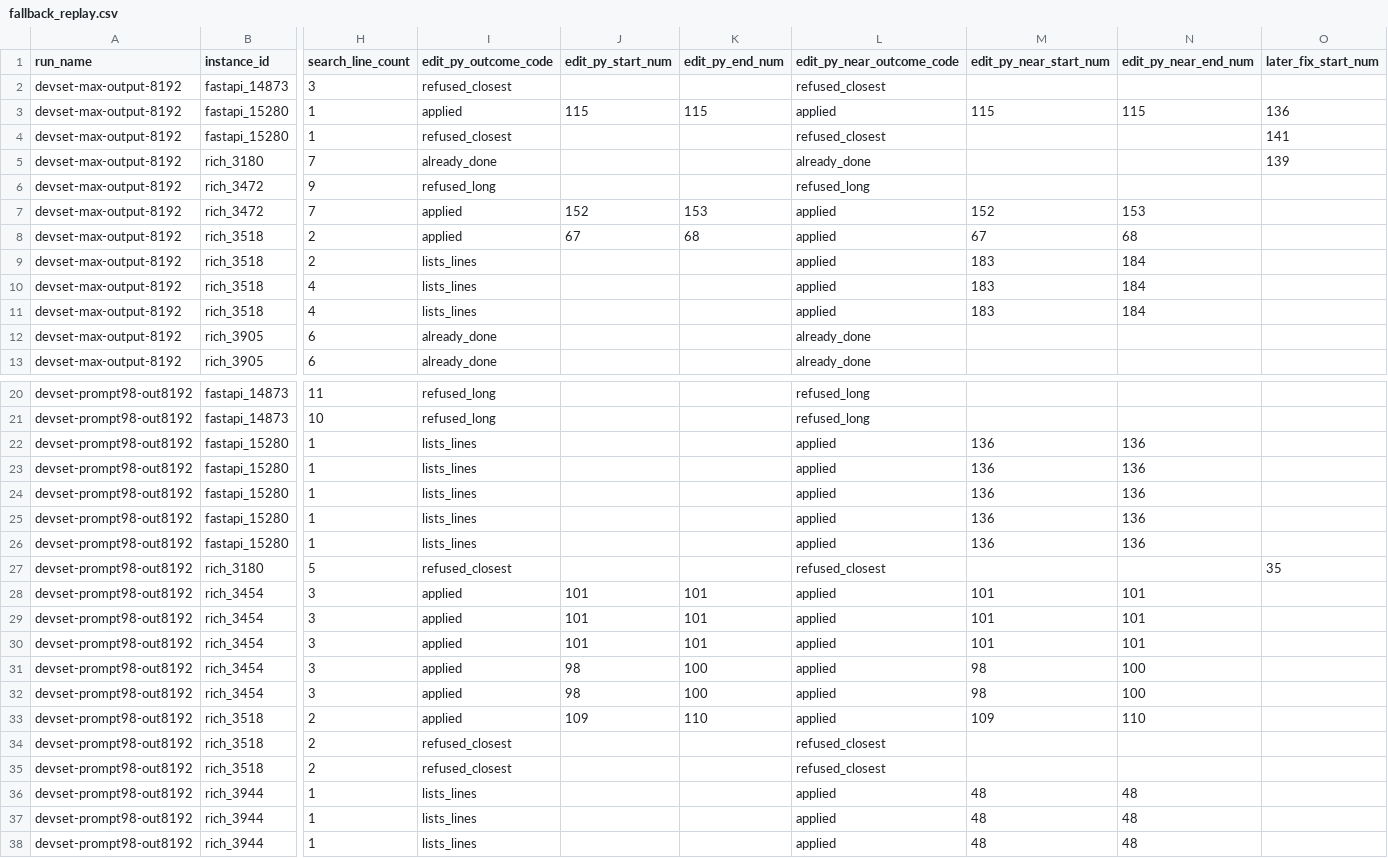
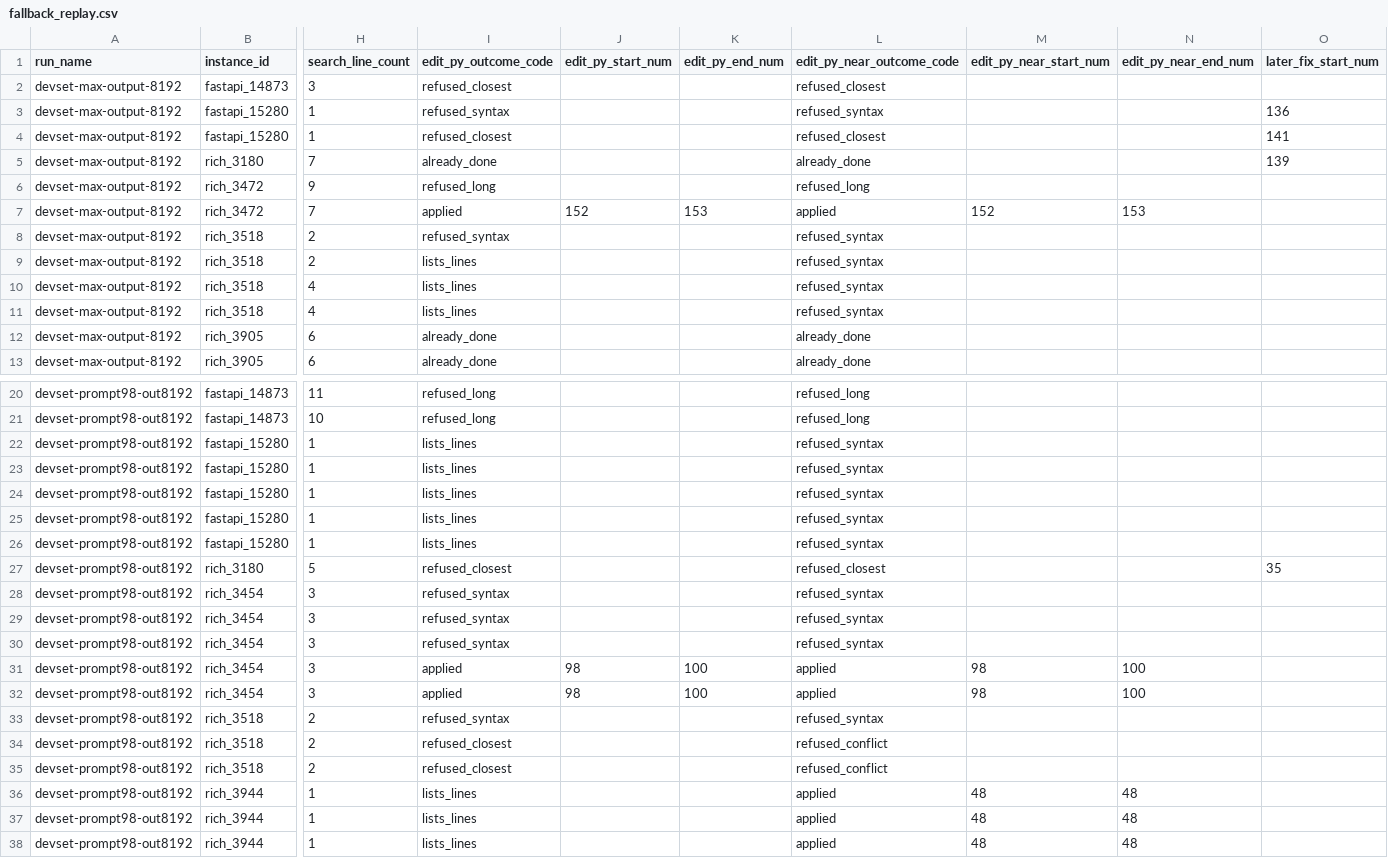
Before and after one commit to healthtransformationlab/gemma-developer-agent, a CSV file: analysis/fallback_replay.csv, drawn as a sheet; only a part is shown, gaps mark what is left out; the diff names each change by its address in the sheet, - before the commit and + after, or states it on an @@ line.

```diff
--- a/analysis/fallback_replay.csv
+++ b/analysis/fallback_replay.csv
-I3 (edit_py_outcome_code): applied
+I3 (edit_py_outcome_code): refused_syntax
-J3 (edit_py_start_num): 115
+J3 (edit_py_start_num): (empty)
-K3 (edit_py_end_num): 115
+K3 (edit_py_end_num): (empty)
-L3 (edit_py_near_outcome_code): applied
+L3 (edit_py_near_outcome_code): refused_syntax
-M3 (edit_py_near_start_num): 115
+M3 (edit_py_near_start_num): (empty)
-N3 (edit_py_near_end_num): 115
+N3 (edit_py_near_end_num): (empty)
-I8 (edit_py_outcome_code): applied
+I8 (edit_py_outcome_code): refused_syntax
-J8 (edit_py_start_num): 67
+J8 (edit_py_start_num): (empty)
-K8 (edit_py_end_num): 68
+K8 (edit_py_end_num): (empty)
-L8:L11 (edit_py_near_outcome_code): applied
+L8:L11 (edit_py_near_outcome_code): refused_syntax
-M8 (edit_py_near_start_num): 67
+M8 (edit_py_near_start_num): (empty)
-N8 (edit_py_near_end_num): 68
+N8 (edit_py_near_end_num): (empty)
-M9:M11 (edit_py_near_start_num): 183
+M9:M11 (edit_py_near_start_num): (empty)
-N9:N11 (edit_py_near_end_num): 184
+N9:N11 (edit_py_near_end_num): (empty)
-L22:L26 (edit_py_near_outcome_code): applied
+L22:L26 (edit_py_near_outcome_code): refused_syntax
-M22:M26 (edit_py_near_start_num): 136
+M22:M26 (edit_py_near_start_num): (empty)
-N22:N26 (edit_py_near_end_num): 136
+N22:N26 (edit_py_near_end_num): (empty)
-I28:I30 (edit_py_outcome_code): applied
+I28:I30 (edit_py_outcome_code): refused_syntax
-J28:J30 (edit_py_start_num): 101
+J28:J30 (edit_py_start_num): (empty)
-K28:K30 (edit_py_end_num): 101
+K28:K30 (edit_py_end_num): (empty)
-L28:L30 (edit_py_near_outcome_code): applied
+L28:L30 (edit_py_near_outcome_code): refused_syntax
-M28:M30 (edit_py_near_start_num): 101
+M28:M30 (edit_py_near_start_num): (empty)
-N28:N30 (edit_py_near_end_num): 101
+N28:N30 (edit_py_near_end_num): (empty)
-I33 (edit_py_outcome_code): applied
+I33 (edit_py_outcome_code): refused_syntax
-J33 (edit_py_start_num): 109
+J33 (edit_py_start_num): (empty)
-K33 (edit_py_end_num): 110
+K33 (edit_py_end_num): (empty)
-L33 (edit_py_near_outcome_code): applied
+L33 (edit_py_near_outcome_code): refused_syntax
-M33 (edit_py_near_start_num): 109
+M33 (edit_py_near_start_num): (empty)
-N33 (edit_py_near_end_num): 110
+N33 (edit_py_near_end_num): (empty)
-L34:L35 (edit_py_near_outcome_code): refused_closest
+L34:L35 (edit_py_near_outcome_code): refused_conflict
```
Also changed, not shown: analysis/fallback_synth.csv, 8 other files.
